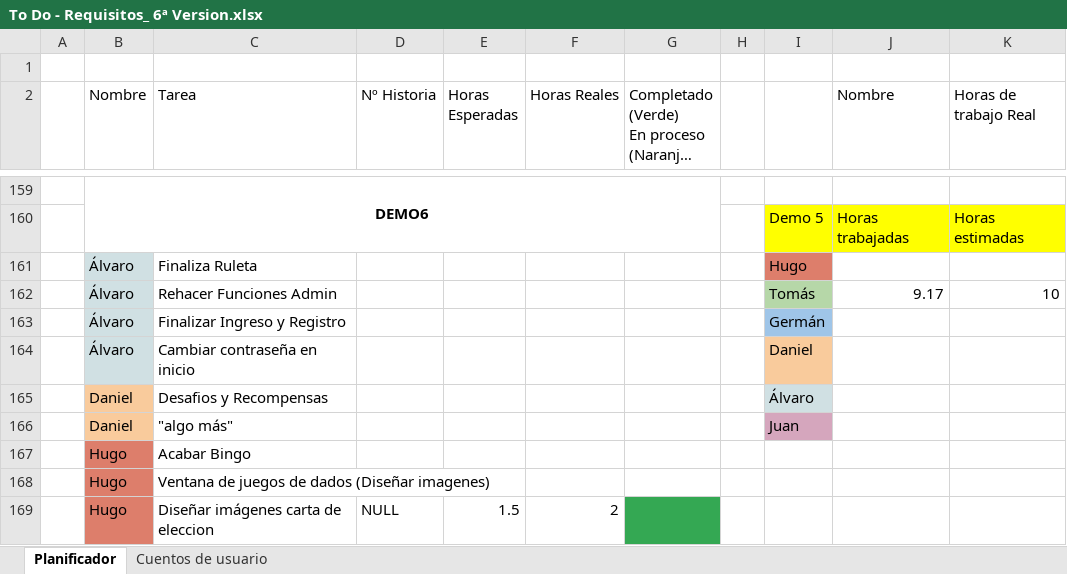
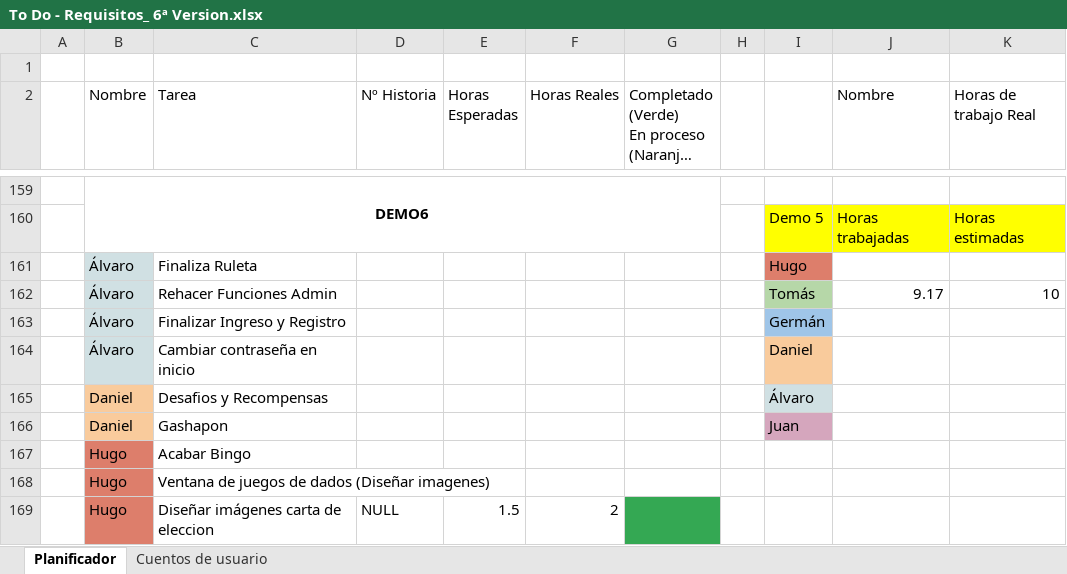
Before and after one commit to DonJuanFederico/Konguitos_Casino, an Excel workbook: Documentación/To Do - Requisitos_ 6ª Version.xlsx, sheet Planificador, drawn as a sheet; only a part is shown, gaps mark what is left out; long unchanged cells end in …; values as stored, in another font and other column widths than the file's, no borders; charts and pictures not drawn; the diff names each change by its address in the sheet, - before the commit and + after, or states it on an @@ line.

Commit message:
Excel algo mas -> Gashapon

```diff
--- a/Documentación/To Do - Requisitos_ 6ª Version.xlsx (sheet Planificador)
+++ b/Documentación/To Do - Requisitos_ 6ª Version.xlsx (sheet Planificador)
-C166 (Tarea): "algo más"
+C166 (Tarea): Gashapon
```
